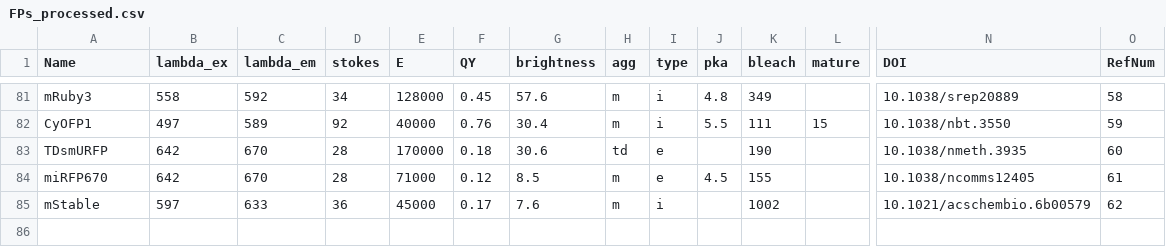
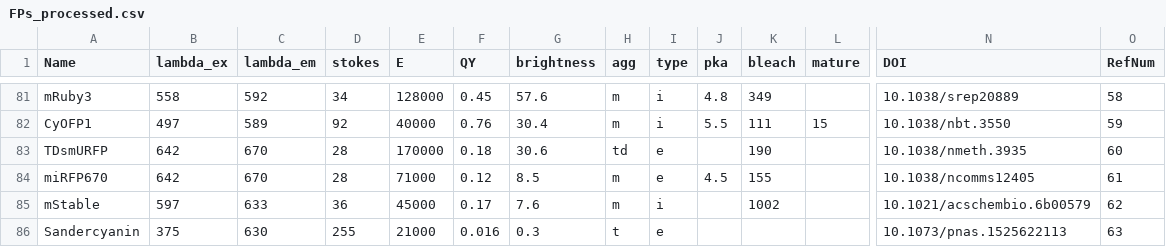
Before and after one commit to kthorn/FPvisualization, a CSV file: FPs_processed.csv, drawn as a sheet; only a part is shown, gaps mark what is left out; rows hold the shown columns only; the diff names each change by its address in the sheet, - before the commit and + after, or states it on an @@ line.

Commit message:
Added Sandercyanin

```diff
--- a/FPs_processed.csv
+++ b/FPs_processed.csv
+row 86: Sandercyanin | 375 | 630 | 255 | 21000 | 0.016 | 0.3 | t | e |  |  |  | 10.1073/pnas.1525622113 | 63
```
Also changed, not shown: FPs.csv, 1 other file.
